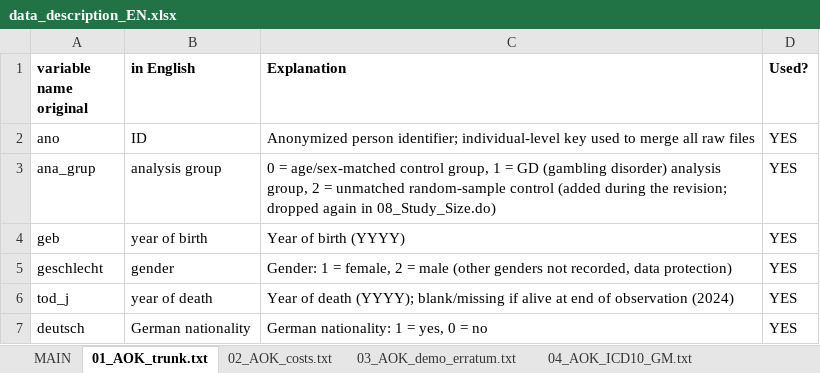
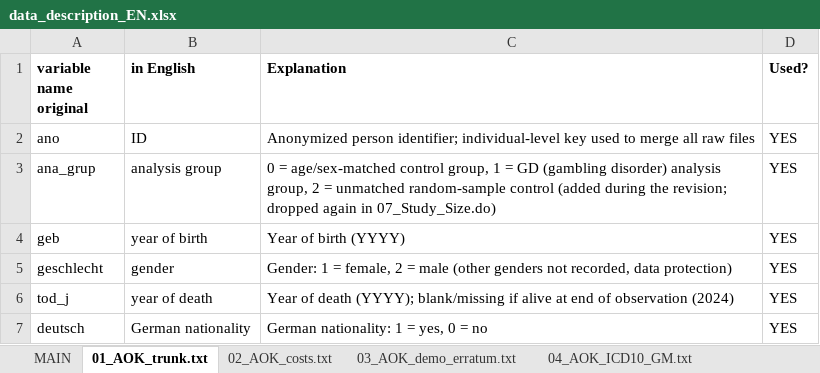
Before and after one commit to lweissenberg/Comorbidity-Patterns-in-Gambling-Disorder, an Excel workbook: data_description_EN.xlsx, sheet 01_AOK_trunk.txt, drawn as a sheet; values as stored, in another font and other column widths than the file's, no borders; table styles not drawn; the diff names each change by its address in the sheet, - before the commit and + after, or states it on an @@ line.

```diff
--- a/data_description_EN.xlsx (sheet 01_AOK_trunk.txt)
+++ b/data_description_EN.xlsx (sheet 01_AOK_trunk.txt)
-C3 (Explanation): …again in 08_Study_Size.do)
+C3 (Explanation): …again in 07_Study_Size.do)
```
Also changed, not shown: 10 other files.
